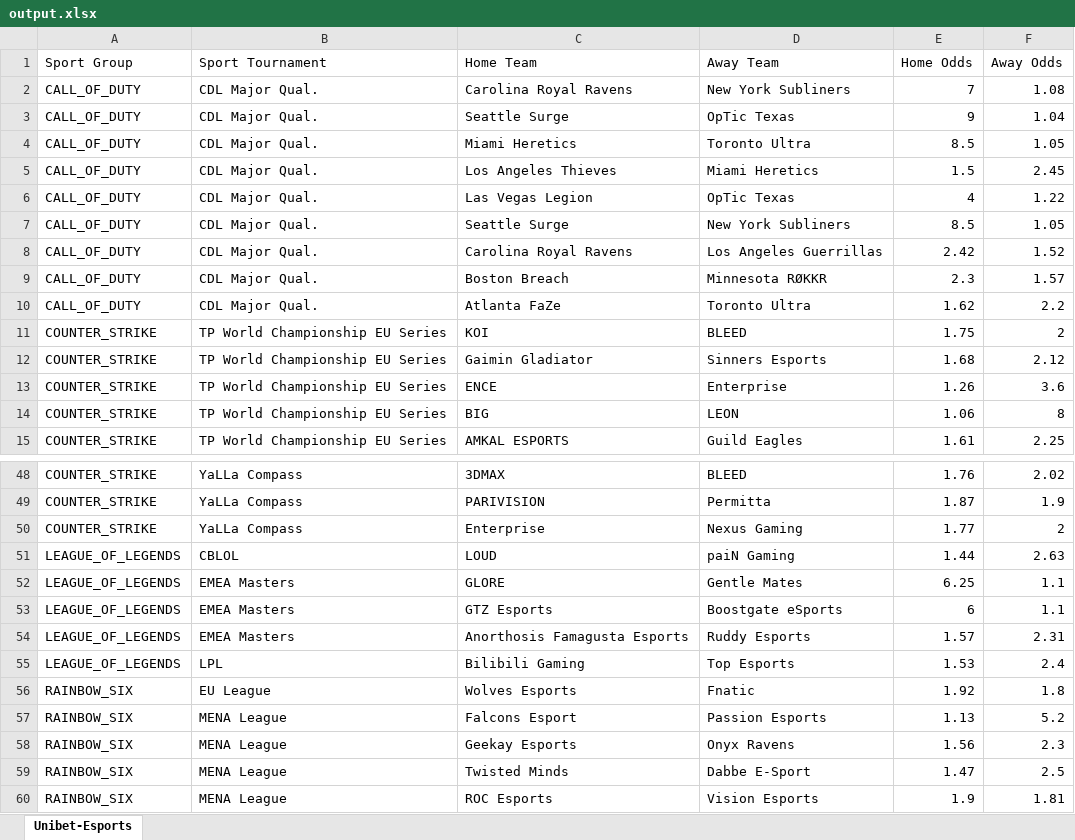
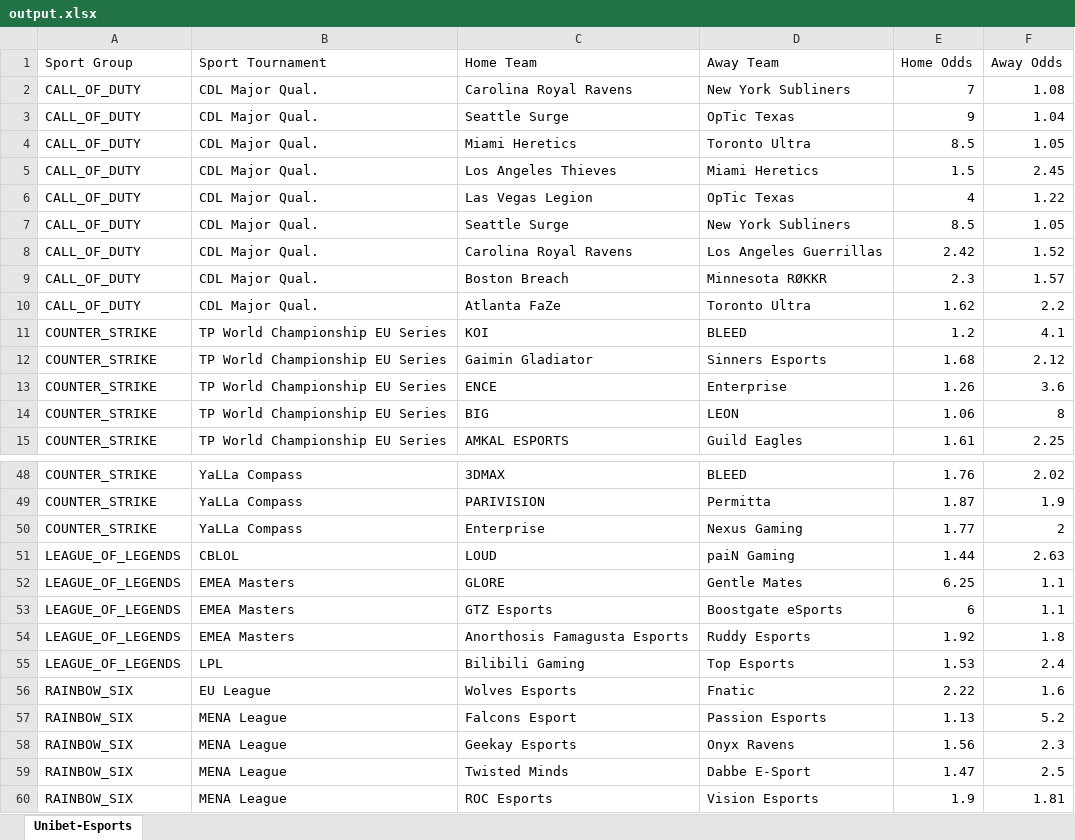
Before and after one commit to MarinescuEduard/OddsScraping, an Excel workbook: output.xlsx, sheet Unibet-Esports, drawn as a sheet; only a part is shown, gaps mark what is left out; values as stored, in another font and other column widths than the file's, no borders; the diff names each change by its address in the sheet, - before the commit and + after, or states it on an @@ line.

Commit message:
Exporting odds to excel file

```diff
--- a/output.xlsx (sheet Unibet-Esports)
+++ b/output.xlsx (sheet Unibet-Esports)
-E11 (Home Odds): 1.75
+E11 (Home Odds): 1.2
-F11 (Away Odds): 2
+F11 (Away Odds): 4.1
-E54 (Home Odds): 1.57
+E54 (Home Odds): 1.92
-F54 (Away Odds): 2.31
+F54 (Away Odds): 1.8
-E56 (Home Odds): 1.92
+E56 (Home Odds): 2.22
-F56 (Away Odds): 1.8
+F56 (Away Odds): 1.6
```
Also changed, not shown: 2 other files.
